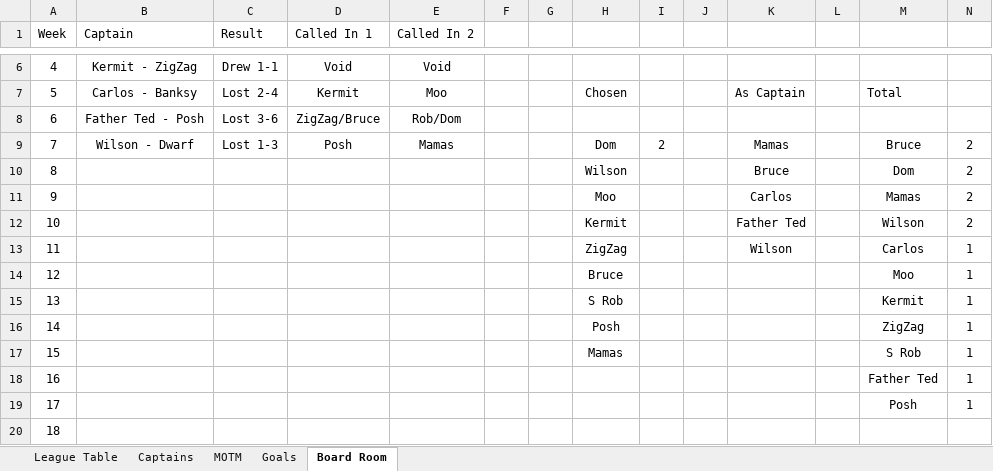
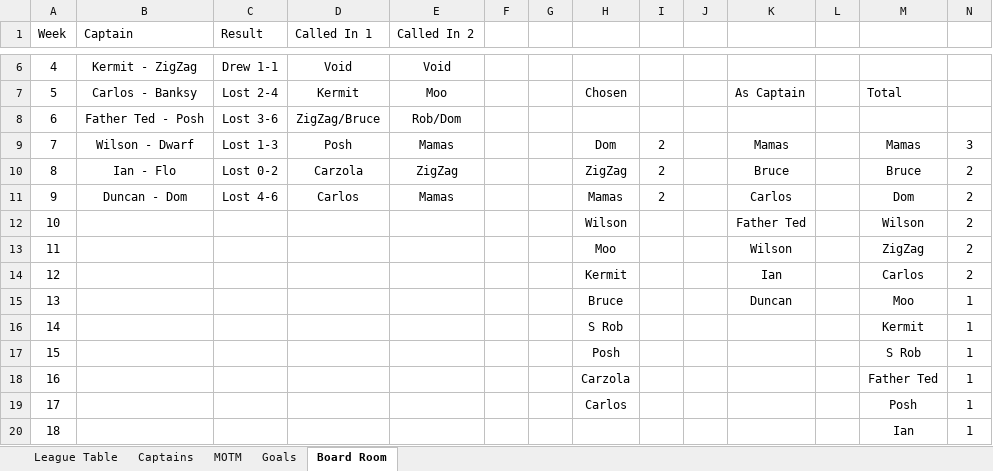
Before and after one commit to stateside2/marlow-dukes, an Excel workbook: data/latest_data.xlsx, sheet Board Room, drawn as a sheet; only a part is shown, gaps mark what is left out; values as stored, in another font and other column widths than the file's, no borders; charts and pictures not drawn; the diff covers the shown part only; the diff names each change by its address in the sheet, - before the commit and + after, or states it on an @@ line.

```diff
--- a/data/latest_data.xlsx (sheet Board Room)
+++ b/data/latest_data.xlsx (sheet Board Room)
-M9: Bruce
+M9: Mamas
-N9: 2
+N9: 3
-B10 (Captain): (empty)
+B10 (Captain): Ian - Flo
-C10 (Result): (empty)
+C10 (Result): Lost 0-2
-D10 (Called In 1): (empty)
+D10 (Called In 1): Carzola
-E10 (Called In 2): (empty)
+E10 (Called In 2): ZigZag
-H10: Wilson
+H10: ZigZag
-I10:I11: (empty)
+I10:I11: 2
-M10: Dom
+M10: Bruce
-B11 (Captain): (empty)
+B11 (Captain): Duncan - Dom
-C11 (Result): (empty)
+C11 (Result): Lost 4-6
-D11 (Called In 1): (empty)
+D11 (Called In 1): Carlos
-E11 (Called In 2): (empty)
+E11 (Called In 2): Mamas
-H11: Moo
+H11: Mamas
-M11: Mamas
+M11: Dom
-H12: Kermit
+H12: Wilson
-H13: ZigZag
+H13: Moo
-M13: Carlos
+M13: ZigZag
-N13:N14: 1
+N13:N14: 2
-H14: Bruce
+H14: Kermit
-K14: (empty)
+K14: Ian
-M14: Moo
+M14: Carlos
-H15: S Rob
+H15: Bruce
-K15: (empty)
+K15: Duncan
-M15: Kermit
+M15: Moo
-H16: Posh
+H16: S Rob
-M16: ZigZag
+M16: Kermit
-H17: Mamas
+H17: Posh
-H18: (empty)
+H18: Carzola
-H19: (empty)
+H19: Carlos
-M20: (empty)
+M20: Ian
-N20: (empty)
+N20: 1
```
Also changed, not shown: 4 edited cells elsewhere in this sheet, sheet League Table, sheet MOTM, sheet Captains, sheet Goals, formulas that keep their value, hidden cells, data/latest_data_prev.xlsx, 2 other files.
